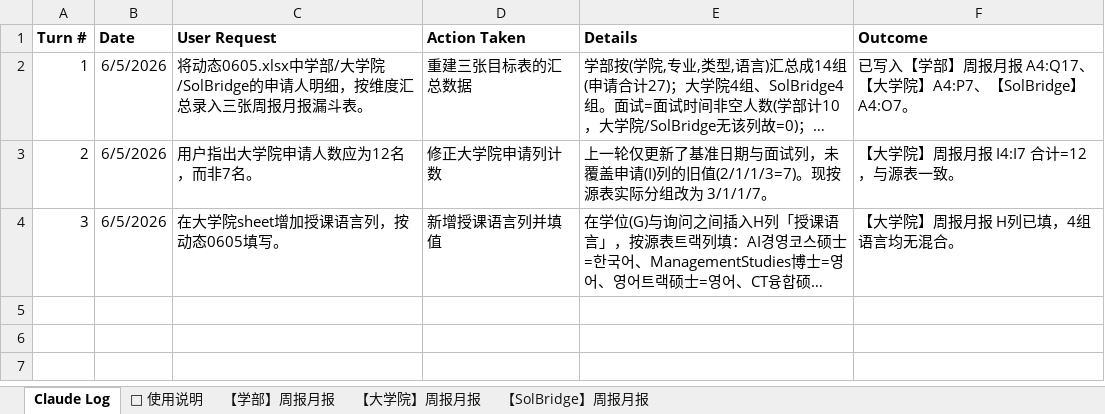
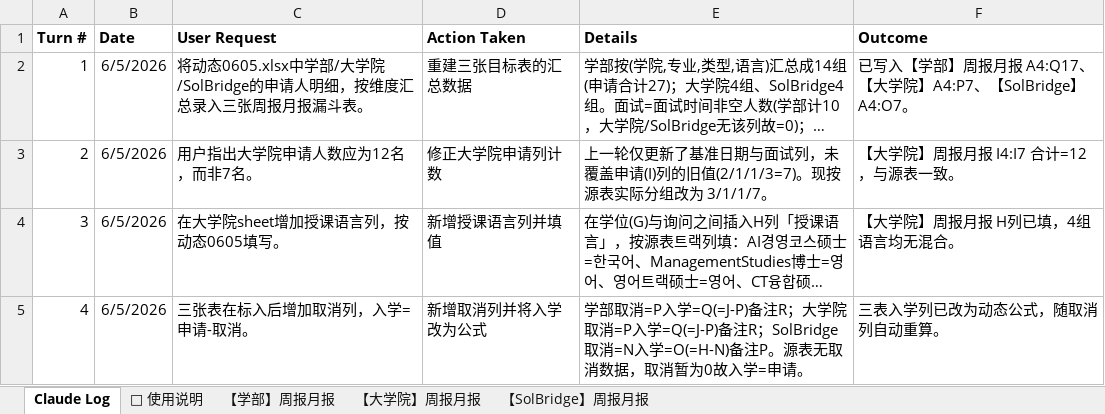
Before and after one commit to JoeyAJ/wsu-admissions-dashboard, an Excel workbook: data.xlsx, sheet Claude Log, drawn as a sheet; long unchanged cells end in …; values as stored, in another font and other column widths than the file's, no borders; the diff names each change by its address in the sheet, - before the commit and + after, or states it on an @@ line.

```diff
--- a/data.xlsx (sheet Claude Log)
+++ b/data.xlsx (sheet Claude Log)
+row 5: 4 | 6/5/2026 | 三张表在标入后增加取消列，入学=申请-取消。 | 新增取消列并将入学改为公式 | 学部取消=P入学=Q(=J-P)备注R；大学院取消=P入学=Q(=J-P)备注R；SolBridge取消=N入学=O(=H-N)备注P。源表无取消数据，取消暂为0故入学=申请。 | 三表入学列已改为动态公式，随取消列自动重算。
```
Also changed, not shown: sheet 【学部】周报月报, sheet 【SolBridge】周报月报, sheet 【大学院】周报月报, 1 other file.
